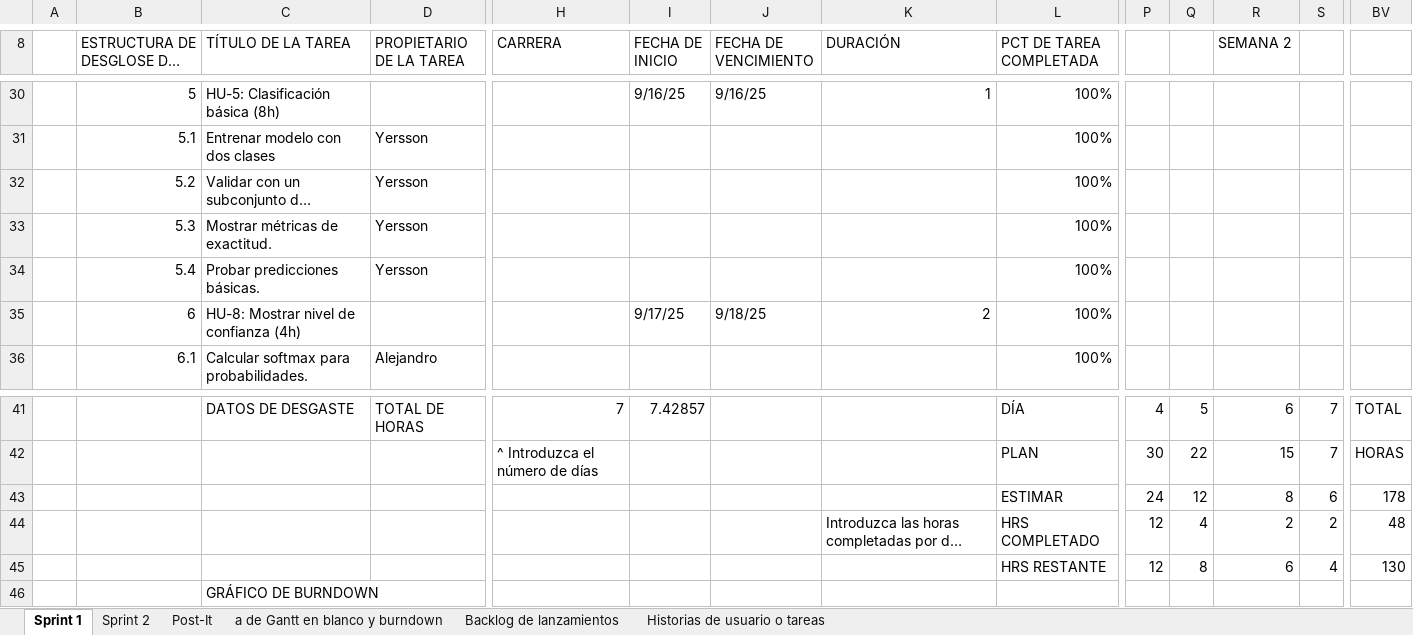
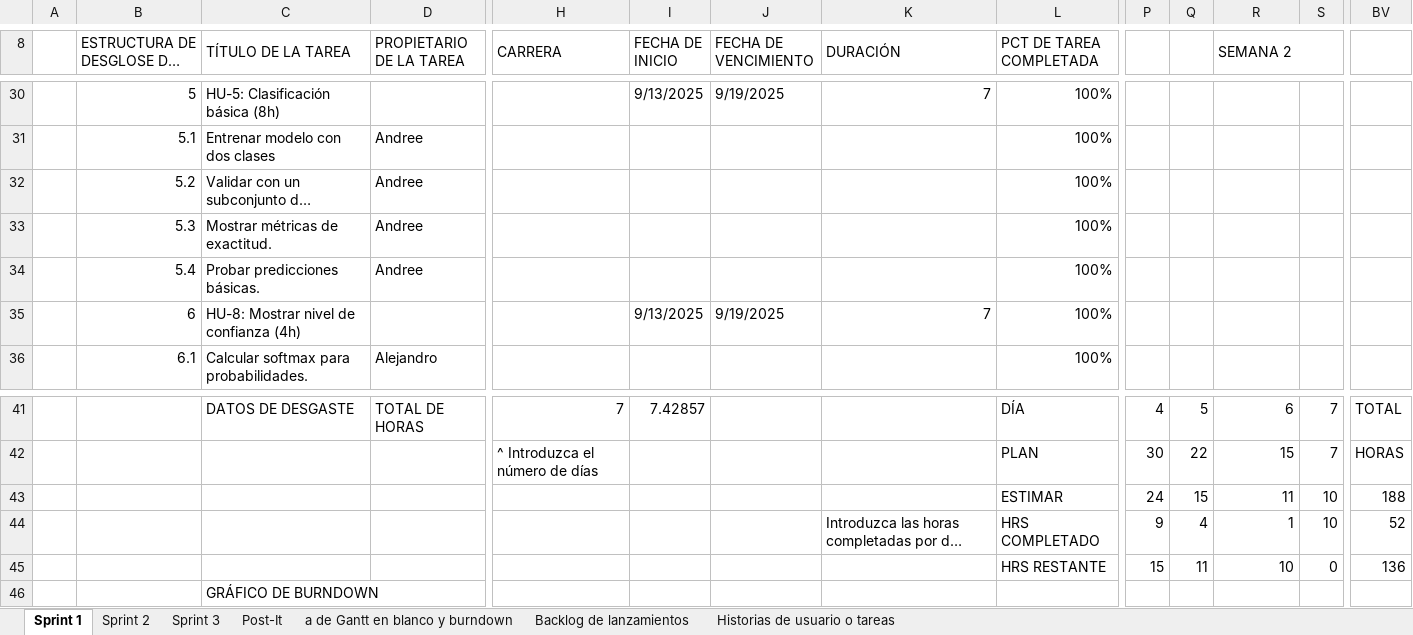
Before and after one commit to Taller-de-proyectos-I/IDEA-PROYECTO, an Excel workbook: Scrum-Project-Management.xlsx, sheet Sprint 1, drawn as a sheet; only a part is shown, gaps mark what is left out; long unchanged cells end in …; values as stored, in another font and other column widths than the file's, no cell formats; charts and pictures and conditional formats not drawn; removed rows and columns are numbered as before the commit, all else as after; rows hold the shown columns only; the diff covers the shown part only; the diff names each change by its address in the sheet, - before the commit and + after, or states it on an @@ line.

Commit message:
Actualizando el informe de los sprints

```diff
--- a/Scrum-Project-Management.xlsx (sheet Sprint 1)
+++ b/Scrum-Project-Management.xlsx (sheet Sprint 1)
+sheet tab: Sprint 3
+B8:B9 merged
+C8:C9 merged
+D8:D9 merged
+H8:H9 merged
+I8:I9 merged
+J8:J9 merged
+K8:K9 merged
+L8:L9 merged
+R8:V8 merged
-I30 (FECHA DE INICIO): 9/16/25
+I30 (FECHA DE INICIO): 9/13/2025
-J30 (FECHA DE VENCIMIENTO): 9/16/25
+J30 (FECHA DE VENCIMIENTO): 9/19/2025
-K30 (DURACIÓN): 1
+K30 (DURACIÓN): 7
-D31:D34 (PROPIETARIO DE LA TAREA): Yersson
+D31:D34 (PROPIETARIO DE LA TAREA): Andree
-I35 (FECHA DE INICIO): 9/17/25
+I35 (FECHA DE INICIO): 9/13/2025
-J35 (FECHA DE VENCIMIENTO): 9/18/25
+J35 (FECHA DE VENCIMIENTO): 9/19/2025
-K35 (DURACIÓN): 2
+K35 (DURACIÓN): 7
-Q43: 12
+Q43: 15
-R43 (SEMANA 2): 8
+R43 (SEMANA 2): 11
-S43: 6
+S43: 10
-BV43: 178
+BV43: 188
-P44: 12
+P44: 9
-R44 (SEMANA 2): 2
+R44 (SEMANA 2): 1
-S44: 2
+S44: 10
-BV44: 48
+BV44: 52
-row 45:  |  |  |  |  |  |  |  | HRS RESTANTE | 12 | 8 | 6 | 4 | 130
+row 45:  |  |  |  |  |  |  |  | HRS RESTANTE | 15 | 11 | 10 | 0 | 136
```
Also changed, not shown: 16 edited cells and merged cells elsewhere in this sheet, sheet Sprint 2, sheet a de Gantt en blanco y burndown, sheet Historias de usuario o tareas, sheet Post-It, sheet Backlog de lanzamientos, cell formats, formulas that keep their value, charts or pictures.
